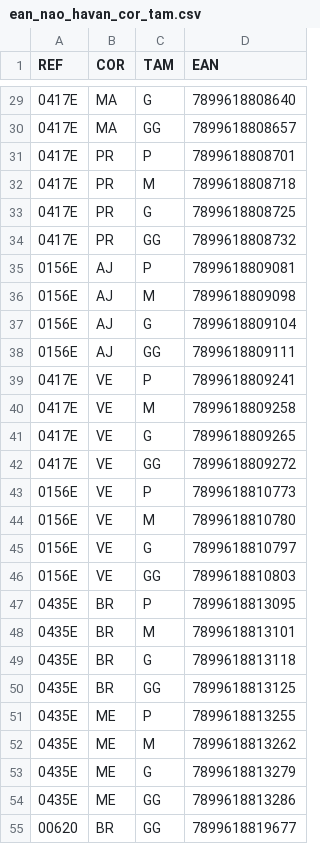
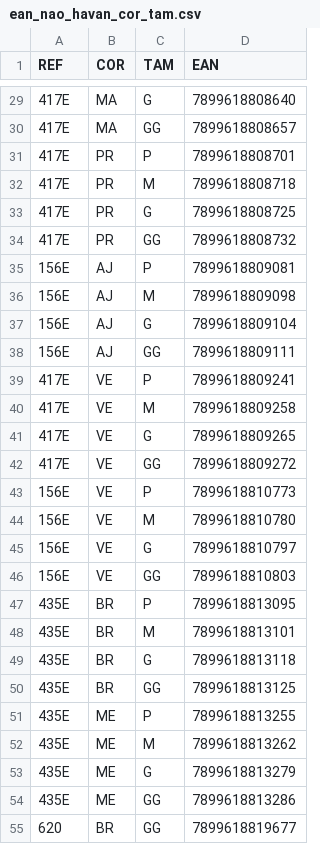
Before and after one commit to anselmobd/tuple-load, a CSV file: csv/ean_nao_havan_cor_tam.csv, drawn as a sheet; only a part is shown, gaps mark what is left out; the diff covers the shown part only.

```diff
--- a/csv/ean_nao_havan_cor_tam.csv
+++ b/csv/ean_nao_havan_cor_tam.csv
@@ -29,27 +29,27 @@
-"0417E";"MA";"G";7899618808640
-"0417E";"MA";"GG";7899618808657
-"0417E";"PR";"P";7899618808701
-"0417E";"PR";"M";7899618808718
-"0417E";"PR";"G";7899618808725
-"0417E";"PR";"GG";7899618808732
-"0156E";"AJ";"P";7899618809081
-"0156E";"AJ";"M";7899618809098
-"0156E";"AJ";"G";7899618809104
-"0156E";"AJ";"GG";7899618809111
-"0417E";"VE";"P";7899618809241
-"0417E";"VE";"M";7899618809258
-"0417E";"VE";"G";7899618809265
-"0417E";"VE";"GG";7899618809272
-"0156E";"VE";"P";7899618810773
-"0156E";"VE";"M";7899618810780
-"0156E";"VE";"G";7899618810797
-"0156E";"VE";"GG";7899618810803
-"0435E";"BR";"P";7899618813095
-"0435E";"BR";"M";7899618813101
-"0435E";"BR";"G";7899618813118
-"0435E";"BR";"GG";7899618813125
-"0435E";"ME";"P";7899618813255
-"0435E";"ME";"M";7899618813262
-"0435E";"ME";"G";7899618813279
-"0435E";"ME";"GG";7899618813286
-"00620";"BR";"GG";7899618819677
+"417E";"MA";"G";7899618808640
+"417E";"MA";"GG";7899618808657
+"417E";"PR";"P";7899618808701
+"417E";"PR";"M";7899618808718
+"417E";"PR";"G";7899618808725
+"417E";"PR";"GG";7899618808732
+"156E";"AJ";"P";7899618809081
+"156E";"AJ";"M";7899618809098
+"156E";"AJ";"G";7899618809104
+"156E";"AJ";"GG";7899618809111
+"417E";"VE";"P";7899618809241
+"417E";"VE";"M";7899618809258
+"417E";"VE";"G";7899618809265
+"417E";"VE";"GG";7899618809272
+"156E";"VE";"P";7899618810773
+"156E";"VE";"M";7899618810780
+"156E";"VE";"G";7899618810797
+"156E";"VE";"GG";7899618810803
+"435E";"BR";"P";7899618813095
+"435E";"BR";"M";7899618813101
+"435E";"BR";"G";7899618813118
+"435E";"BR";"GG";7899618813125
+"435E";"ME";"P";7899618813255
+"435E";"ME";"M";7899618813262
+"435E";"ME";"G";7899618813279
+"435E";"ME";"GG";7899618813286
+"620";"BR";"GG";7899618819677
```
Also changed, not shown: 53 edited cells elsewhere in this file, csv/ean_havan_cor_tam.csv, csv/ean_havan_tam.csv, 2 other files.
